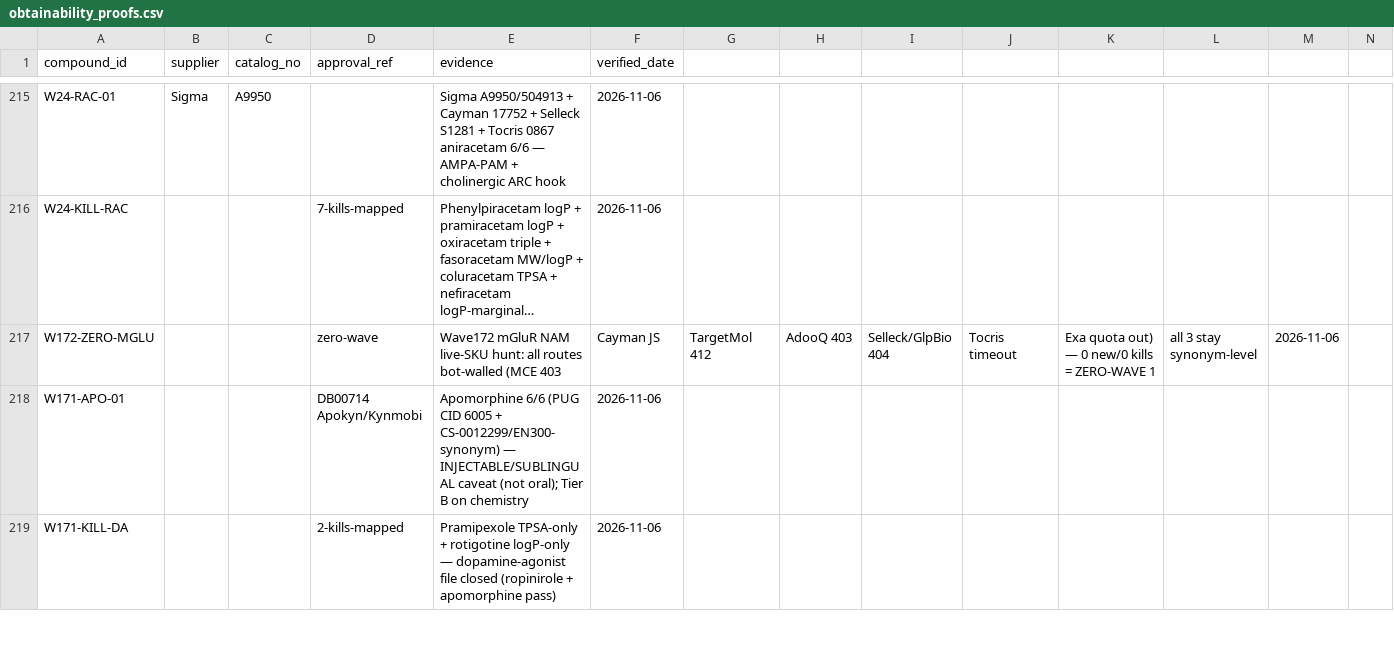
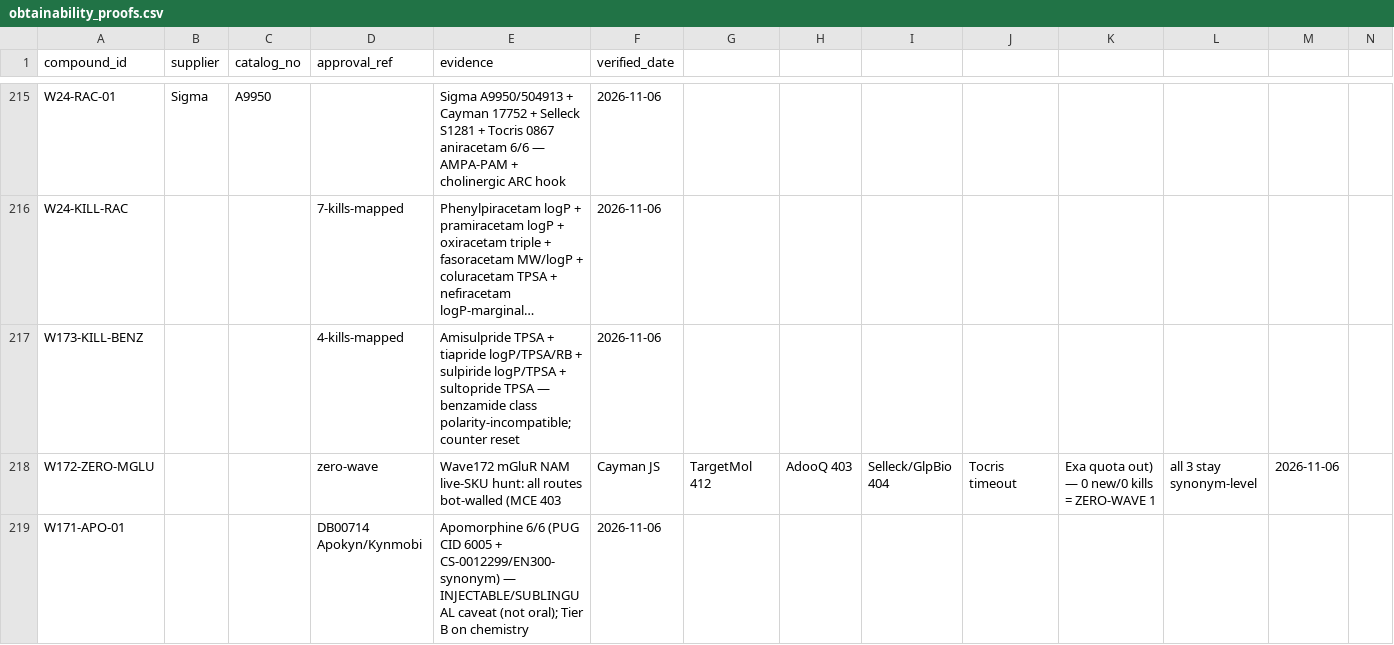
Before and after one commit to AegeanWorks/PNN, a CSV file: data/compounds/waves/obtainability_proofs.csv, drawn as a sheet; only a part is shown, gaps mark what is left out; the shorter side is filled out with more unchanged rows; long unchanged cells end in …; rows hold the shown columns only; the diff names each change by its address in the sheet, - before the commit and + after, or states it on an @@ line.

Commit message:
feat(waves): wave-173 benzamide antipsychotic kill mapping
4 verified kills (amisulpride, tiapride, sulpiride, sultopride). Counter reset to 0. Gates: run.py 0.07s PASS, 216 OK, aikit 4/4.

```diff
--- a/data/compounds/waves/obtainability_proofs.csv
+++ b/data/compounds/waves/obtainability_proofs.csv
+row 217: W173-KILL-BENZ |  |  | 4-kills-mapped | Amisulpride TPSA + tiapride logP/TPSA/RB + sulpiride logP/TPSA + sultopride TPSA — benzamide class polarity-incompatible; counter reset | 2026-11-06
```
